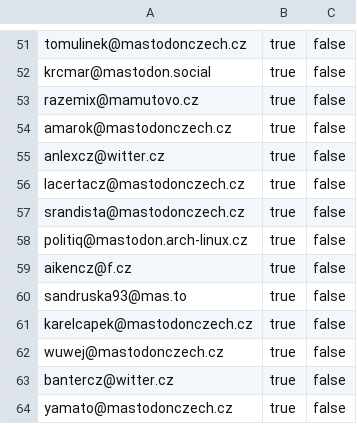
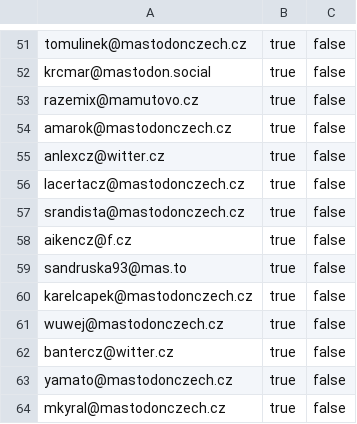
Before and after one commit to zkreml/fedi_start, a CSV file: manual_accounts.csv, drawn as a sheet; only a part is shown, gaps mark what is left out; the shorter side is filled out with more unchanged rows; the diff names each change by its address in the sheet, - before the commit and + after, or states it on an @@ line.

Commit message:
fix: odebrán politiq@mastodon.arch-linux.cz, instance vypnuta

```diff
--- a/manual_accounts.csv
+++ b/manual_accounts.csv
-row 58: politiq@mastodon.arch-linux.cz | true | false
```
